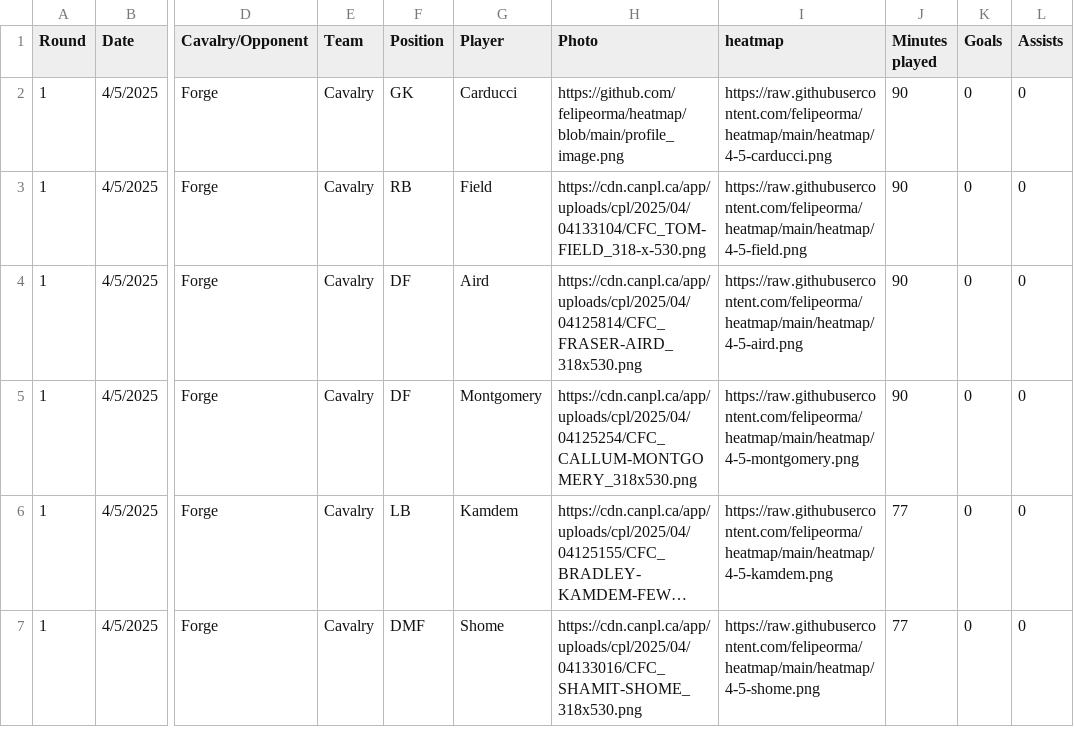
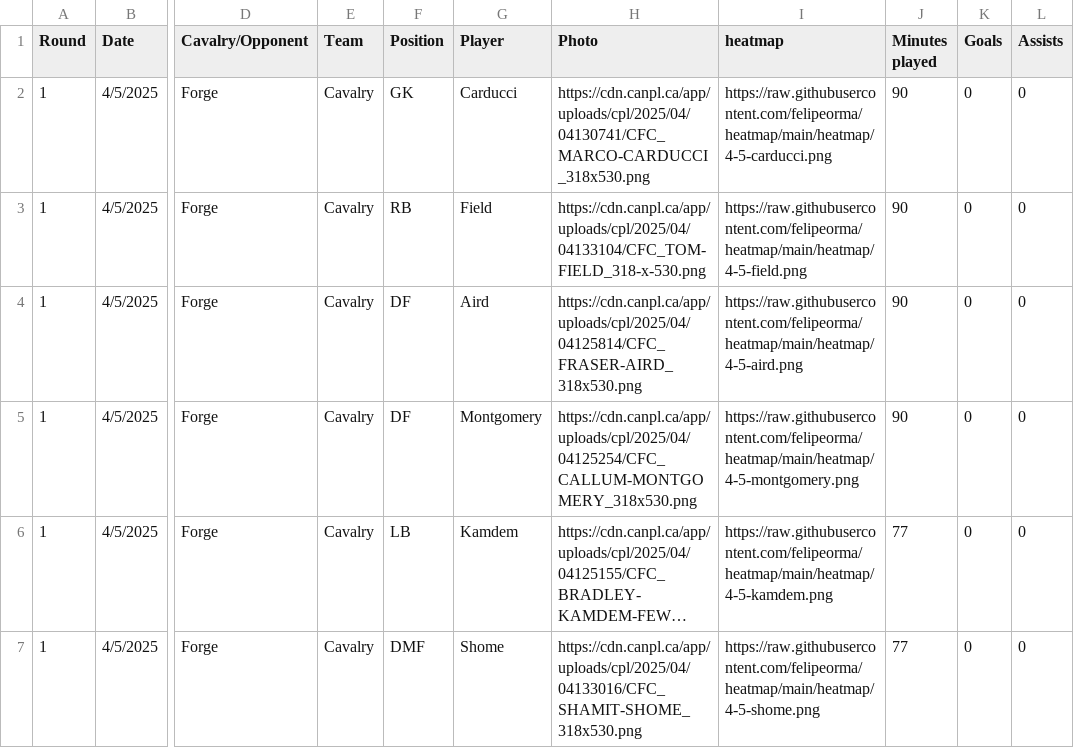
Before and after one commit to felipeorma/heatmap, a CSV file: matches.csv, drawn as a sheet; only a part is shown, gaps mark what is left out; long unchanged cells end in …; the diff names each change by its address in the sheet, - before the commit and + after, or states it on an @@ line.

Commit message:
Update matches.csv

```diff
--- a/matches.csv
+++ b/matches.csv
-H2 (Photo): https://github.com/felipeorma/heatmap/blob/main/profile_image.png
+H2 (Photo): https://cdn.canpl.ca/app/uploads/cpl/2025/04/04130741/CFC_MARCO-CARDUCCI_318x530.png
```
